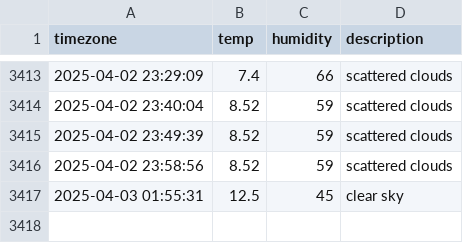
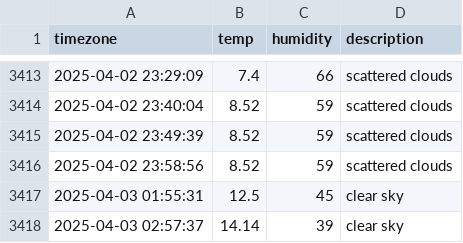
Before and after one commit to YooJinmo/seoul_weather, a CSV file: seoul_weather.csv, drawn as a sheet; only a part is shown, gaps mark what is left out; the diff names each change by its address in the sheet, - before the commit and + after, or states it on an @@ line.

```diff
--- a/seoul_weather.csv
+++ b/seoul_weather.csv
+row 3418: 2025-04-03 02:57:37 | 14.14 | 39 | clear sky
```
